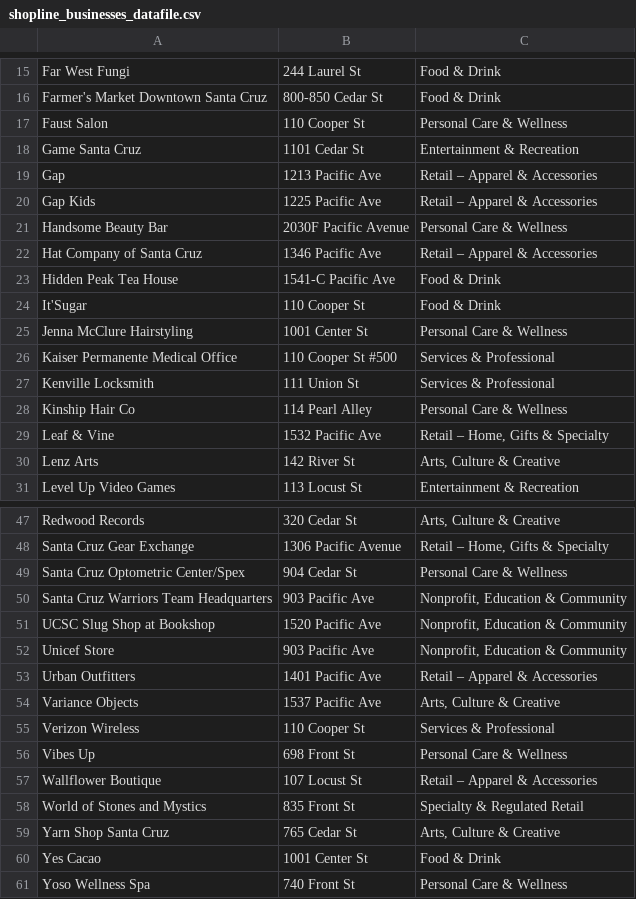
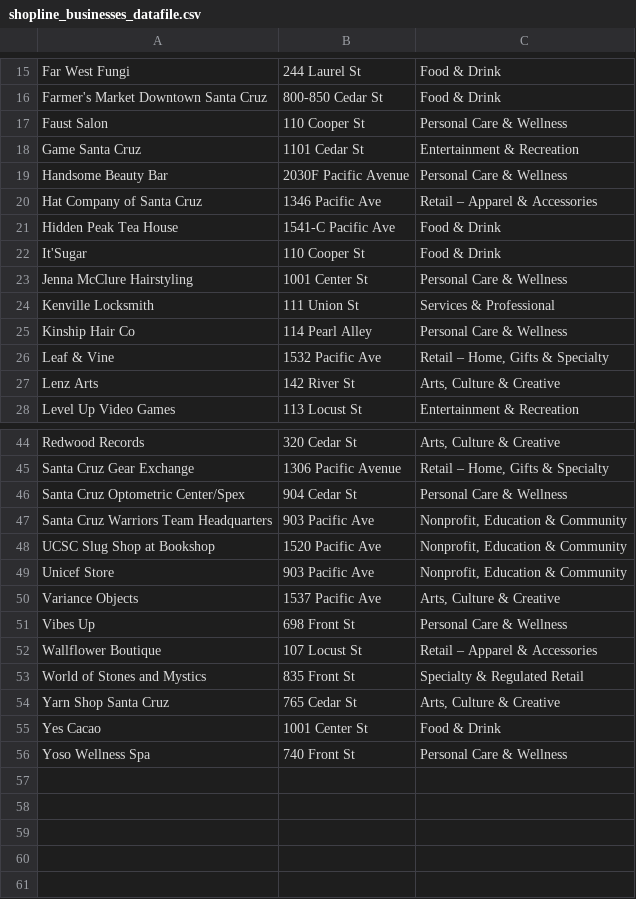
Before and after one commit to varunnair1234/HarborProject_CruzHacks26, a CSV file: backend/app/shopline_businesses_datafile.csv, drawn as a sheet; only a part is shown, gaps mark what is left out.

Commit message:
Update business type categories, add Back to Top button, and update Shopline CSV

```diff
--- a/backend/app/shopline_businesses_datafile.csv
+++ b/backend/app/shopline_businesses_datafile.csv
@@ -18,4 +18,2 @@ Faust Salon,110 Cooper St,Personal Care & Wellness
 Game Santa Cruz,1101 Cedar St,Entertainment & Recreation
-Gap,1213 Pacific Ave,Retail – Apparel & Accessories
-Gap Kids,1225 Pacific Ave,Retail – Apparel & Accessories
 Handsome Beauty Bar,2030F Pacific Avenue,Personal Care & Wellness
@@ -25,3 +23,2 @@ It'Sugar,110 Cooper St,Food & Drink
 Jenna McClure Hairstyling,1001 Center St,Personal Care & Wellness
-Kaiser Permanente Medical Office,110 Cooper St #500,Services & Professional
 Kenville Locksmith,111 Union St,Services & Professional
@@ -52,5 +49,3 @@ UCSC Slug Shop at Bookshop,1520 Pacific Ave,"Nonprofit, Education & Community"
 Unicef Store,903 Pacific Ave,"Nonprofit, Education & Community"
-Urban Outfitters,1401 Pacific Ave,Retail – Apparel & Accessories
 Variance Objects,1537 Pacific Ave,"Arts, Culture & Creative"
-Verizon Wireless,110 Cooper St,Services & Professional
 Vibes Up,698 Front St,Personal Care & Wellness
```
Also changed, not shown: 3 other files.
